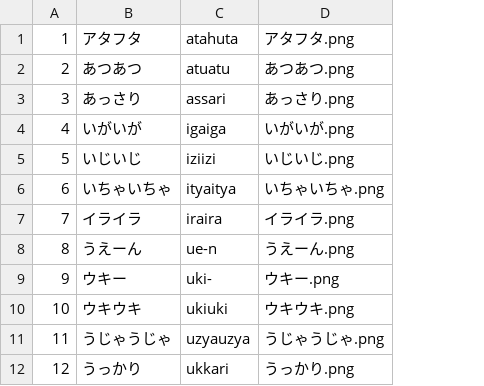
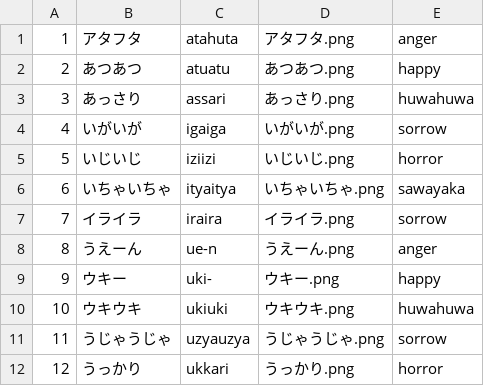
Before and after one commit to jack-app/jackHack2022_B_2, a CSV file: public/questions.csv, drawn as a sheet; only a part is shown; the diff names each change by its address in the sheet, - before the commit and + after, or states it on an @@ line.

```diff
--- a/public/questions.csv
+++ b/public/questions.csv
+column E, rows 1-12: anger | happy | huwahuwa | sorrow | horror | sawayaka | sorrow | anger | happy | huwahuwa | sorrow | horror
```
Also changed, not shown: public/questions copy.csv, 7 other files.
